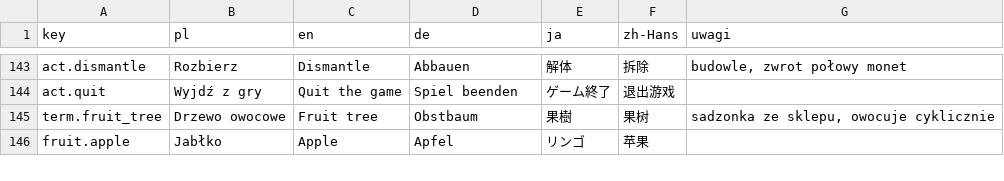
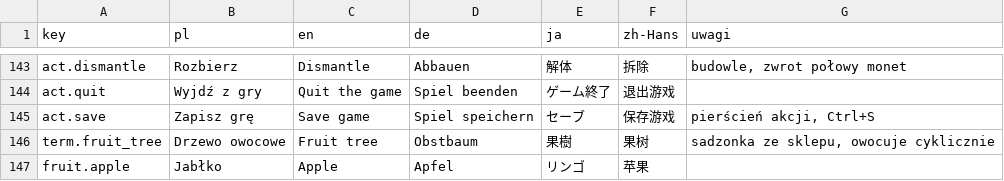
Before and after one commit to Eziek/Eziek, a CSV file: Assets/_Project/Localization/glossary.csv, drawn as a sheet; only a part is shown, gaps mark what is left out.

```diff
--- a/Assets/_Project/Localization/glossary.csv
+++ b/Assets/_Project/Localization/glossary.csv
@@ -144,2 +144,3 @@ act.dismantle,Rozbierz,Dismantle,Abbauen,解体,拆除,"budowle, zwrot połowy m
 act.quit,Wyjdź z gry,Quit the game,Spiel beenden,ゲーム終了,退出游戏,
+act.save,Zapisz grę,Save game,Spiel speichern,セーブ,保存游戏,"pierścień akcji, Ctrl+S"
 term.fruit_tree,Drzewo owocowe,Fruit tree,Obstbaum,果樹,果树,"sadzonka ze sklepu, owocuje cyklicznie"
```
Also changed, not shown: Assets/_Project/Localization/ui.csv, 14 other files.
